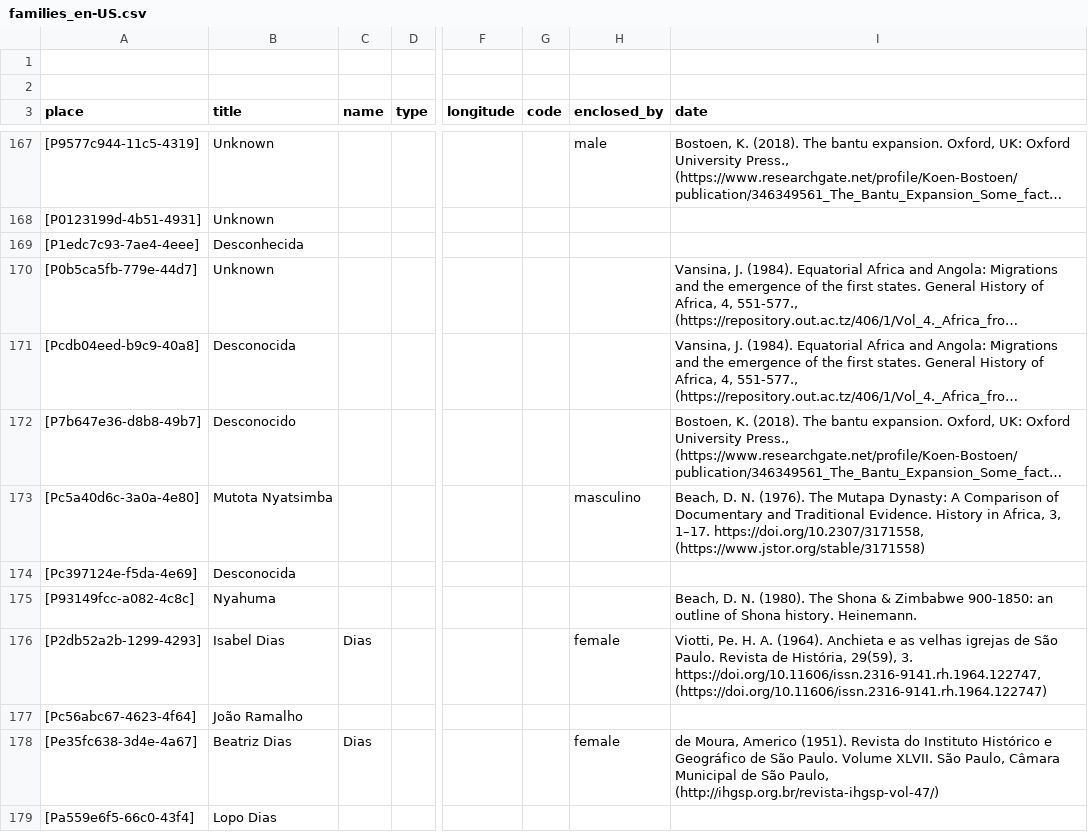
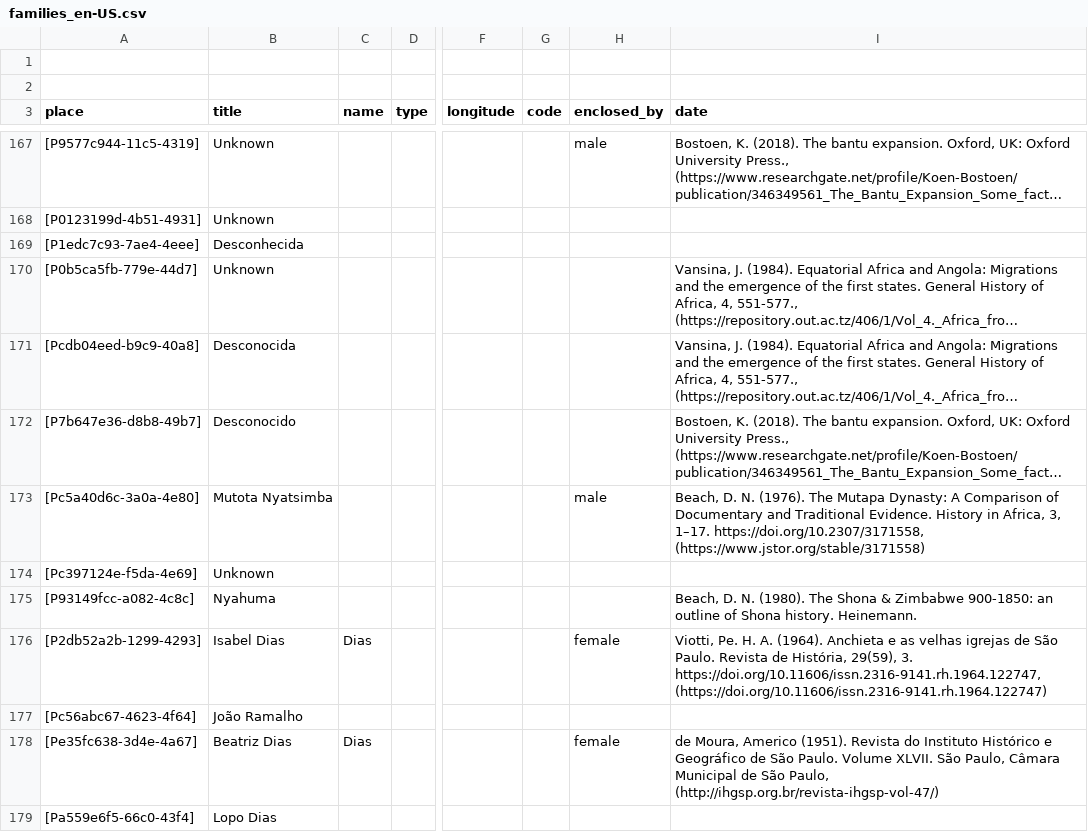
Before and after one commit to historytracers/historytracers, a CSV file: csv/families_en-US.csv, drawn as a sheet; only a part is shown, gaps mark what is left out; long unchanged cells end in …; the diff names each change by its address in the sheet, - before the commit and + after, or states it on an @@ line.

```diff
--- a/csv/families_en-US.csv
+++ b/csv/families_en-US.csv
-H173 (enclosed_by): masculino
+H173 (enclosed_by): male
-B174 (title): Desconocida
+B174 (title): Unknown
```
Also changed, not shown: csv/5f37bf06-ba10-41ac-a656-777ac20c08e4_en-US.csv, 1 other file.
